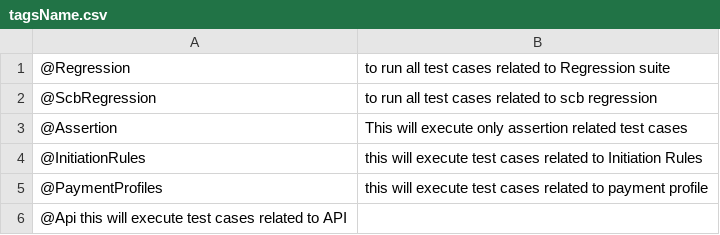
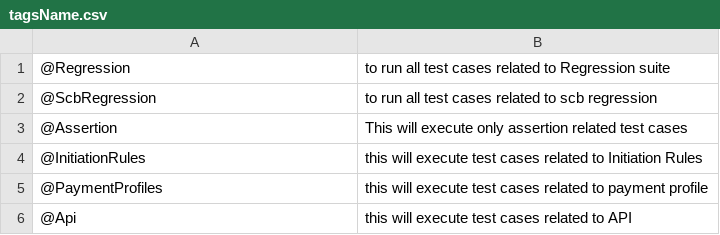
Before and after one commit to deepakdude938/upp, a CSV file: tagsName.csv, drawn as a sheet; removed rows and columns are numbered as before the commit, all else as after; the diff names each change by its address in the sheet, - before the commit and + after, or states it on an @@ line.

Commit message:
added a comma in tagsName.csv

```diff
--- a/tagsName.csv
+++ b/tagsName.csv
-row 6: @Api this will execute test cases related to API
+row 6: @Api | this will execute test cases related to API
```
